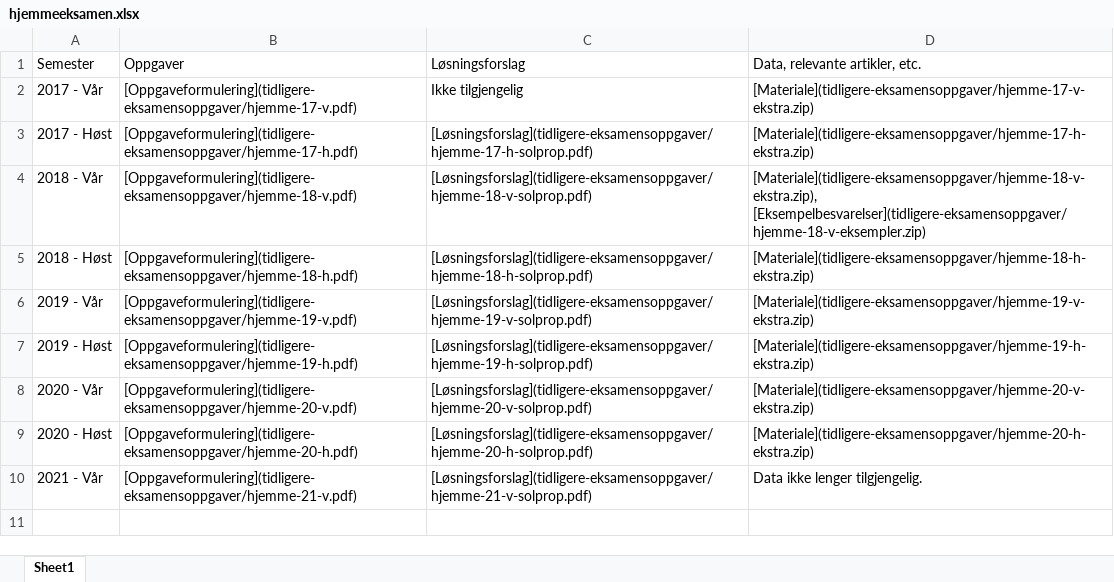
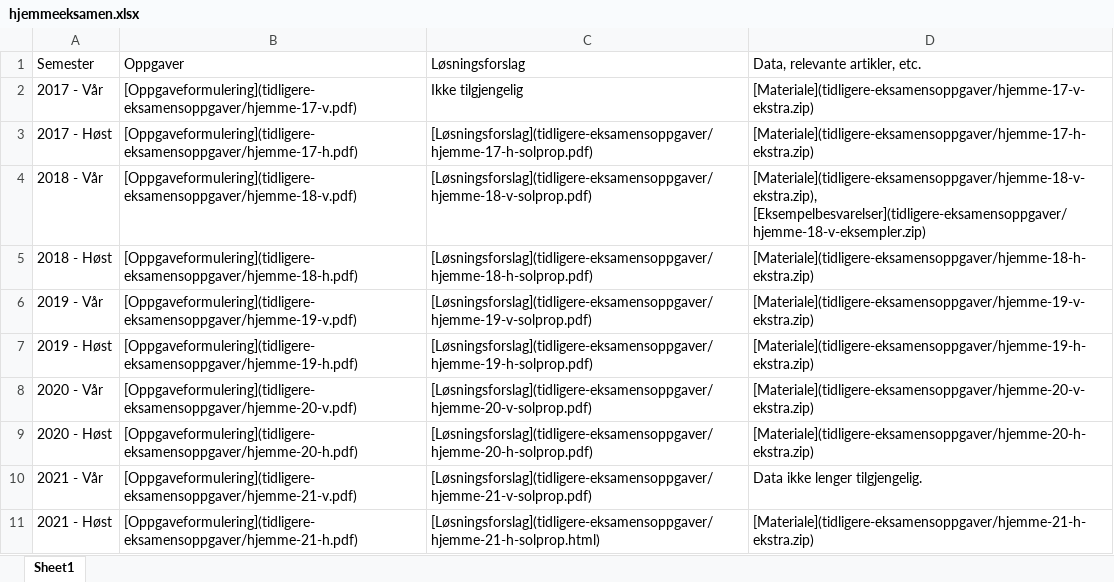
Before and after one commit to hotneim/met4, an Excel workbook: tidligere-eksamensoppgaver/hjemmeeksamen.xlsx, sheet Sheet1, drawn as a sheet; values as stored, in another font and other column widths than the file's, no borders; the diff names each change by its address in the sheet, - before the commit and + after, or states it on an @@ line.

```diff
--- a/tidligere-eksamensoppgaver/hjemmeeksamen.xlsx (sheet Sheet1)
+++ b/tidligere-eksamensoppgaver/hjemmeeksamen.xlsx (sheet Sheet1)
+row 11: 2021 - Høst | [Oppgaveformulering](tidligere-eksamensoppgaver/hjemme-21-h.pdf) | [Løsningsforslag](tidligere-eksamensoppgaver/hjemme-21-h-solprop.html) | [Materiale](tidligere-eksamensoppgaver/hjemme-21-h-ekstra.zip)
```
Also changed, not shown: tidligere-eksamensoppgaver/skoleeksamen.xlsx, 18 other files.
